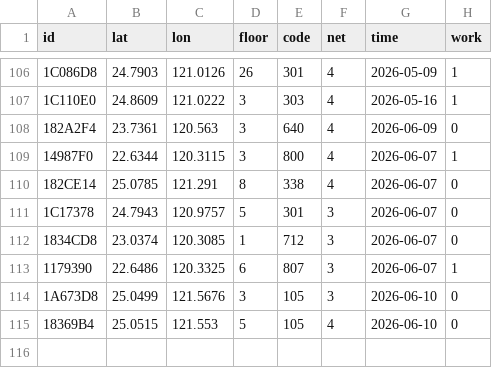
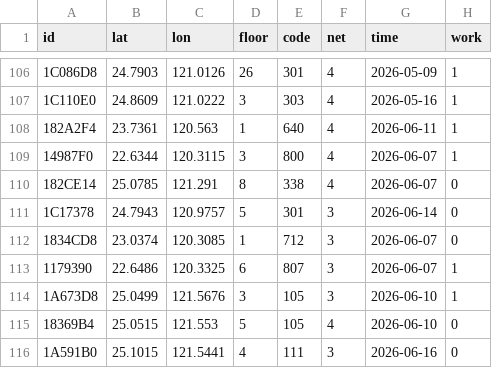
Before and after one commit to ExpTechTW/API, a CSV file: resource/station-dev.csv, drawn as a sheet; only a part is shown, gaps mark what is left out.

Commit message:
fix: station (#260)

```diff
--- a/resource/station-dev.csv
+++ b/resource/station-dev.csv
@@ -107,9 +107,10 @@ id,lat,lon,floor,code,net,time,work
 1C110E0,24.8609,121.0222,3,303,4,2026-05-16,1
-182A2F4,23.7361,120.563,3,640,4,2026-06-09,0
+182A2F4,23.7361,120.563,1,640,4,2026-06-11,1
 14987F0,22.6344,120.3115,3,800,4,2026-06-07,1
 182CE14,25.0785,121.291,8,338,4,2026-06-07,0
-1C17378,24.7943,120.9757,5,301,3,2026-06-07,0
+1C17378,24.7943,120.9757,5,301,3,2026-06-14,0
 1834CD8,23.0374,120.3085,1,712,3,2026-06-07,0
 1179390,22.6486,120.3325,6,807,3,2026-06-07,1
-1A673D8,25.0499,121.5676,3,105,3,2026-06-10,0
+1A673D8,25.0499,121.5676,3,105,3,2026-06-10,1
 18369B4,25.0515,121.553,5,105,4,2026-06-10,0
+1A591B0,25.1015,121.5441,4,111,3,2026-06-16,0
```
